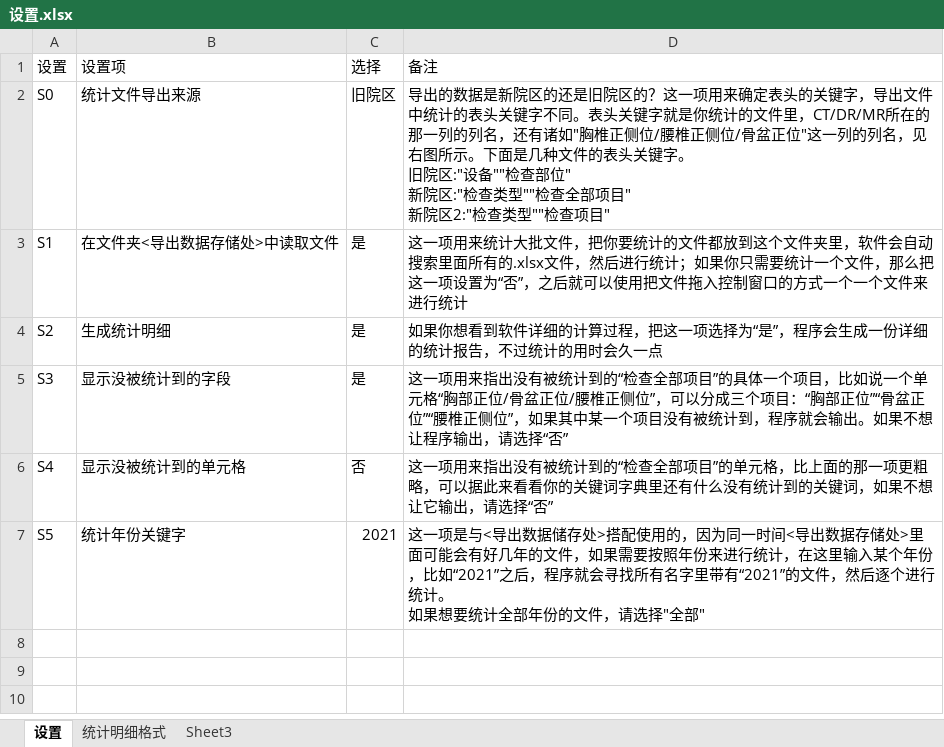
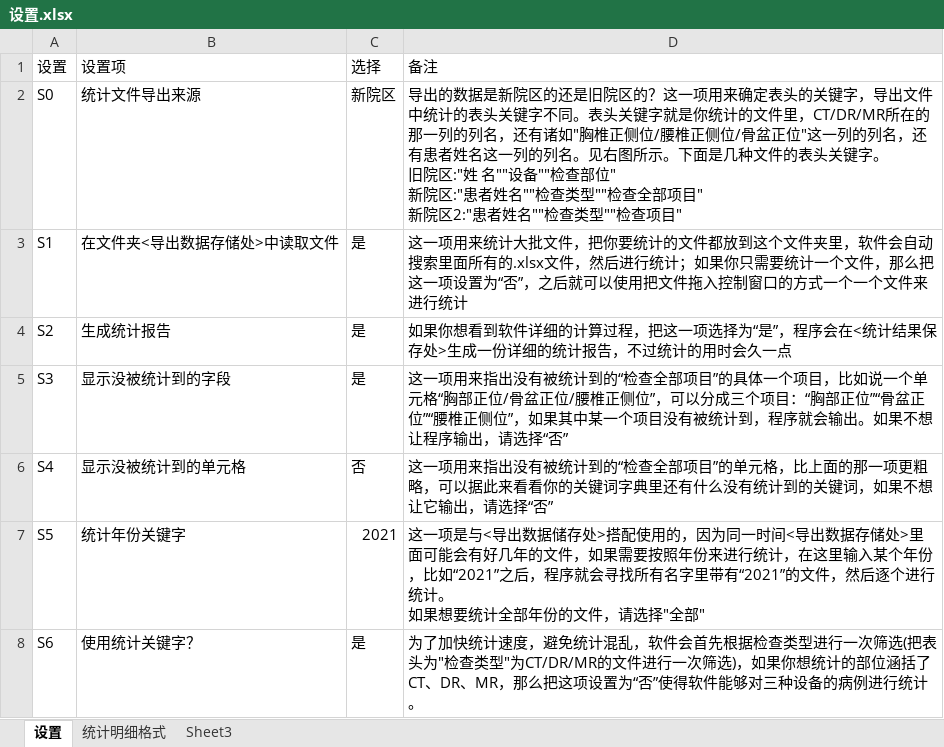
Before and after one commit to sinxdx/Statistic_for_mom, an Excel workbook: 设置.xlsx, sheet 设置, drawn as a sheet; values as stored, in another font and other column widths than the file's, no borders; charts and pictures not drawn; ↵ is a line break in a cell; the diff names each change by its address in the sheet, - before the commit and + after, or states it on an @@ line.

```diff
--- a/设置.xlsx (sheet 设置)
+++ b/设置.xlsx (sheet 设置)
-C2 (选择): 旧院区
+C2 (选择): 新院区
-D2 (备注): …的列名，见右图所示。下面是几种文件的表头关键字。 ↵ 旧院区:"设备""检查部位" ↵ 新院区:"检查类型""检查全部项目" ↵ 新院区2:"检查类型…
+D2 (备注): …的列名，还有患者姓名这一列的列名。见右图所示。下面是几种文件的表头关键字。 ↵ 旧院区:"姓 名""设备""检查部位" ↵ 新院区:"患者姓名""检查类型""检查全部项目" ↵ 新院区2:"患者姓名""检查类型…
-B4 (设置项): 生成统计明细
+B4 (设置项): 生成统计报告
-D4 (备注): …，程序会生成一份…
+D4 (备注): …，程序会在<统计结果保存处>生成一份…
+row 8: S6 | 使用统计关键字？ | 是 | 为了加快统计速度，避免统计混乱，软件会首先根据检查类型进行一次筛选(把表头为"检查类型"为CT/DR/MR的文件进行一次筛选)，如果你想统计的部位涵括了CT、DR、MR，那么把这项设置为“否”使得软件能够对三种设备的病例进行统计。
```
Also changed, not shown: dist/设置.xlsx, 6 other files.
